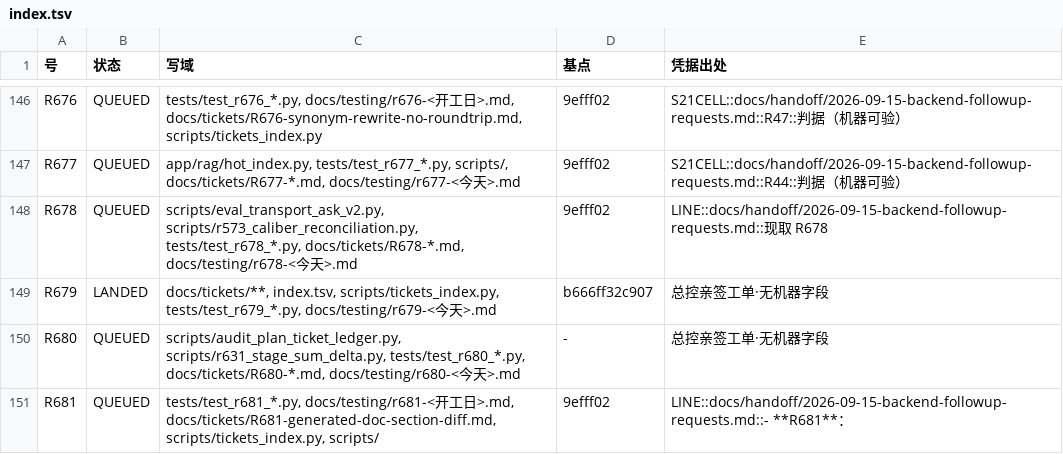
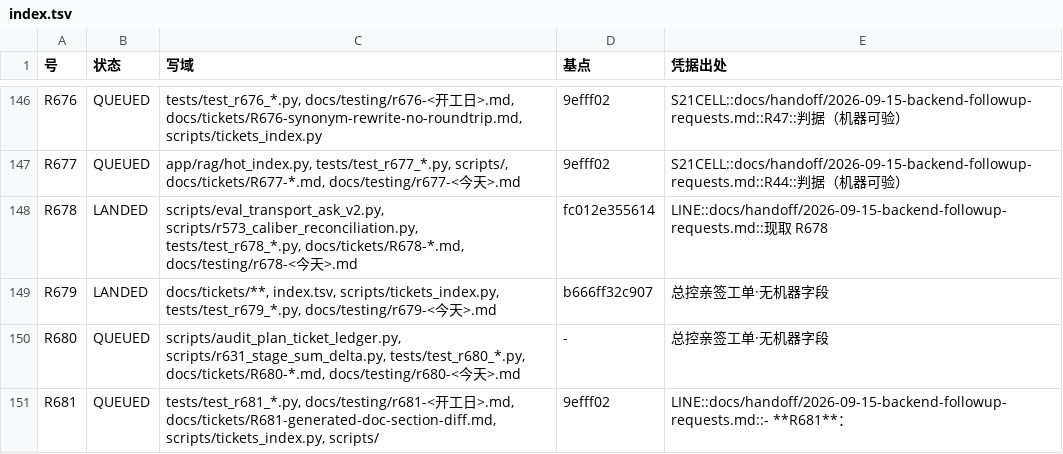
Before and after one commit to jfuyiugvuihj/enterprise-brain, a TSV file: docs/tickets/index.tsv, drawn as a sheet; only a part is shown, gaps mark what is left out.

Commit message:
账（R678 并树后重生成索引）：LANDED 139→140、QUEUED 16→15，`--check` rc=0。

```diff
--- a/docs/tickets/index.tsv
+++ b/docs/tickets/index.tsv
@@ -147,3 +147,3 @@ R676	QUEUED	tests/test_r676_*.py, docs/testing/r676-<开工日>.md, docs/tickets
 R677	QUEUED	app/rag/hot_index.py, tests/test_r677_*.py, scripts/, docs/tickets/R677-*.md, docs/testing/r677-<今天>.md	9efff02	S21CELL::docs/handoff/2026-09-15-backend-followup-requests.md::R44::判据（机器可验）
-R678	QUEUED	scripts/eval_transport_ask_v2.py, scripts/r573_caliber_reconciliation.py, tests/test_r678_*.py, docs/tickets/R678-*.md, docs/testing/r678-<今天>.md	9efff02	LINE::docs/handoff/2026-09-15-backend-followup-requests.md::现取 R678
+R678	LANDED	scripts/eval_transport_ask_v2.py, scripts/r573_caliber_reconciliation.py, tests/test_r678_*.py, docs/tickets/R678-*.md, docs/testing/r678-<今天>.md	fc012e355614	LINE::docs/handoff/2026-09-15-backend-followup-requests.md::现取 R678
 R679	LANDED	docs/tickets/**, index.tsv, scripts/tickets_index.py, tests/test_r679_*.py, docs/testing/r679-<今天>.md	b666ff32c907	总控亲签工单·无机器字段
```
